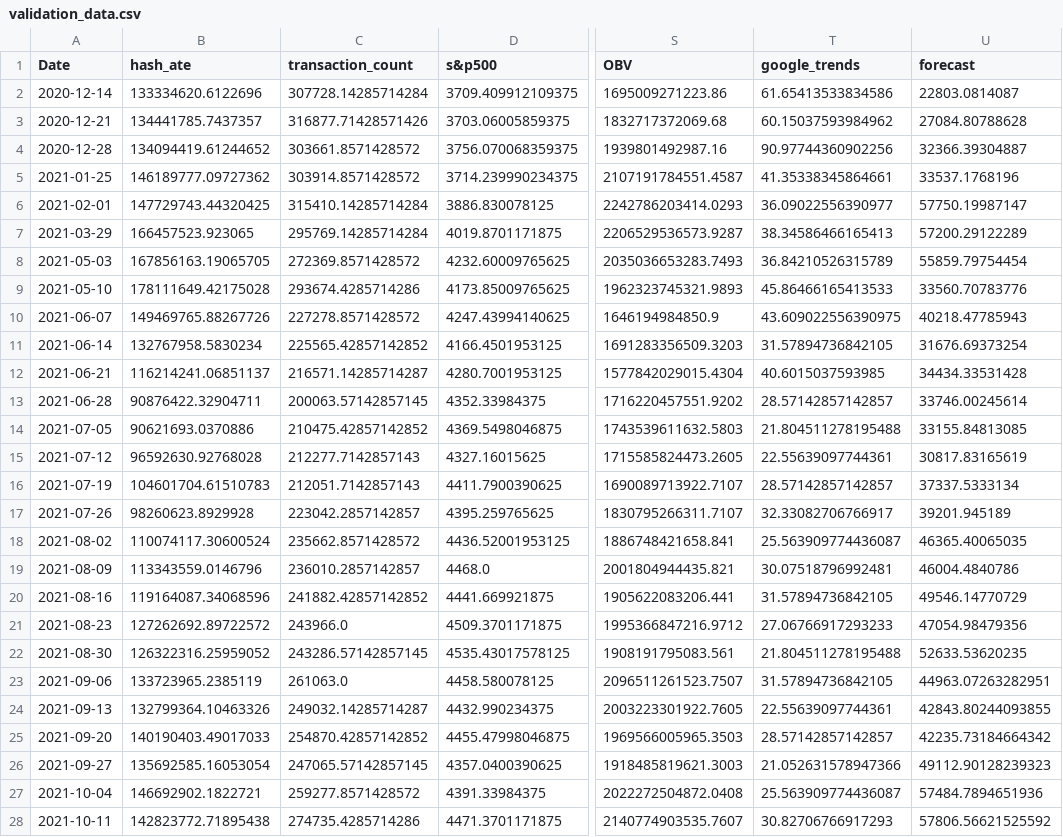
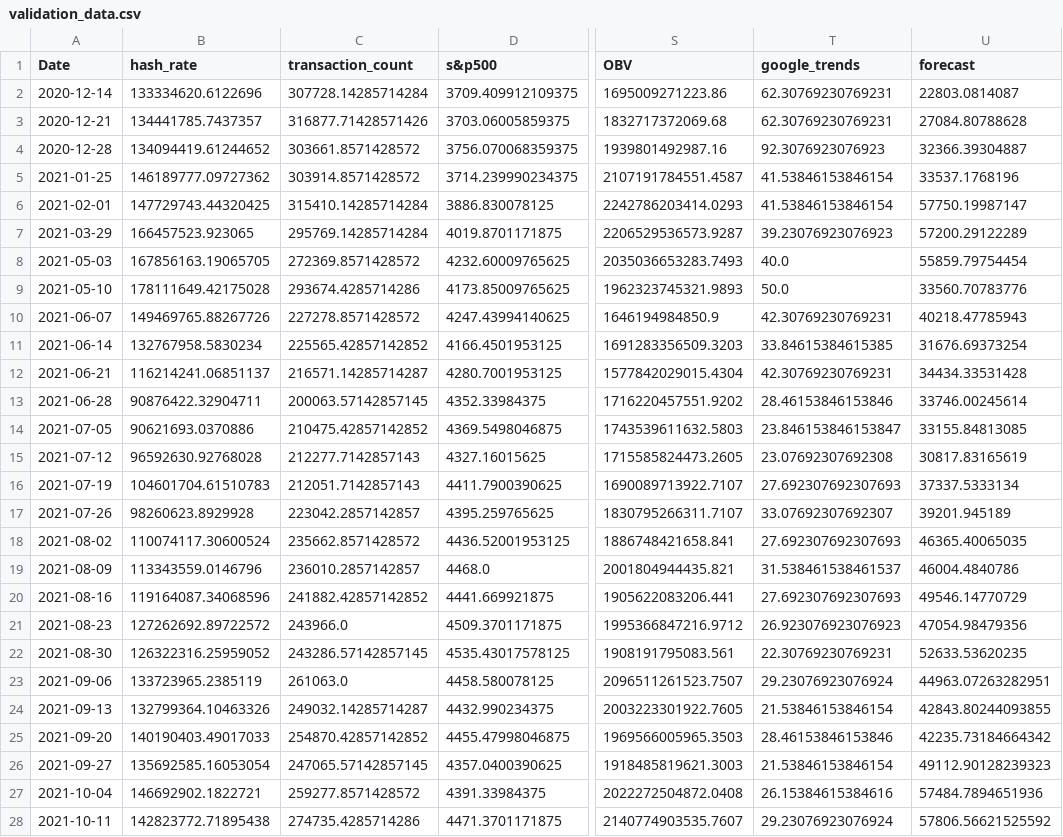
Before and after one commit to honghanhh/wqu_capstone_project_3621, a CSV file: data/cleaned_data/validation_data.csv, drawn as a sheet; only a part is shown, gaps mark what is left out; the diff covers the shown part only; the diff names each change by its address in the sheet, - before the commit and + after, or states it on an @@ line.

```diff
--- a/data/cleaned_data/validation_data.csv
+++ b/data/cleaned_data/validation_data.csv
-B1: hash_ate
+B1: hash_rate
-T2 (google_trends): 61.65413533834586
+T2 (google_trends): 62.30769230769231
-T3 (google_trends): 60.15037593984962
+T3 (google_trends): 62.30769230769231
-T4 (google_trends): 90.97744360902256
+T4 (google_trends): 92.3076923076923
-T5 (google_trends): 41.35338345864661
+T5 (google_trends): 41.53846153846154
-T6 (google_trends): 36.09022556390977
+T6 (google_trends): 41.53846153846154
-T7 (google_trends): 38.34586466165413
+T7 (google_trends): 39.23076923076923
-T8 (google_trends): 36.84210526315789
+T8 (google_trends): 40.0
-T9 (google_trends): 45.86466165413533
+T9 (google_trends): 50.0
-T10 (google_trends): 43.609022556390975
+T10 (google_trends): 42.30769230769231
-T11 (google_trends): 31.57894736842105
+T11 (google_trends): 33.84615384615385
-T12 (google_trends): 40.6015037593985
+T12 (google_trends): 42.30769230769231
-T13 (google_trends): 28.57142857142857
+T13 (google_trends): 28.46153846153846
-T14 (google_trends): 21.804511278195488
+T14 (google_trends): 23.846153846153847
-T15 (google_trends): 22.55639097744361
+T15 (google_trends): 23.07692307692308
-T16 (google_trends): 28.57142857142857
+T16 (google_trends): 27.692307692307693
-T17 (google_trends): 32.33082706766917
+T17 (google_trends): 33.07692307692307
-T18 (google_trends): 25.563909774436087
+T18 (google_trends): 27.692307692307693
-T19 (google_trends): 30.07518796992481
+T19 (google_trends): 31.538461538461537
-T20 (google_trends): 31.57894736842105
+T20 (google_trends): 27.692307692307693
-T21 (google_trends): 27.06766917293233
+T21 (google_trends): 26.923076923076923
-T22 (google_trends): 21.804511278195488
+T22 (google_trends): 22.30769230769231
-T23 (google_trends): 31.57894736842105
+T23 (google_trends): 29.23076923076924
-T24 (google_trends): 22.55639097744361
+T24 (google_trends): 21.53846153846154
-T25 (google_trends): 28.57142857142857
+T25 (google_trends): 28.46153846153846
-T26 (google_trends): 21.052631578947366
+T26 (google_trends): 21.53846153846154
-T27 (google_trends): 25.563909774436087
+T27 (google_trends): 26.15384615384616
-T28 (google_trends): 30.82706766917293
+T28 (google_trends): 29.23076923076924
```
Also changed, not shown: 21 edited cells elsewhere in this file, data/cleaned_data/test_data.csv, data/cleaned_data/train_data.csv, 41 other files.
